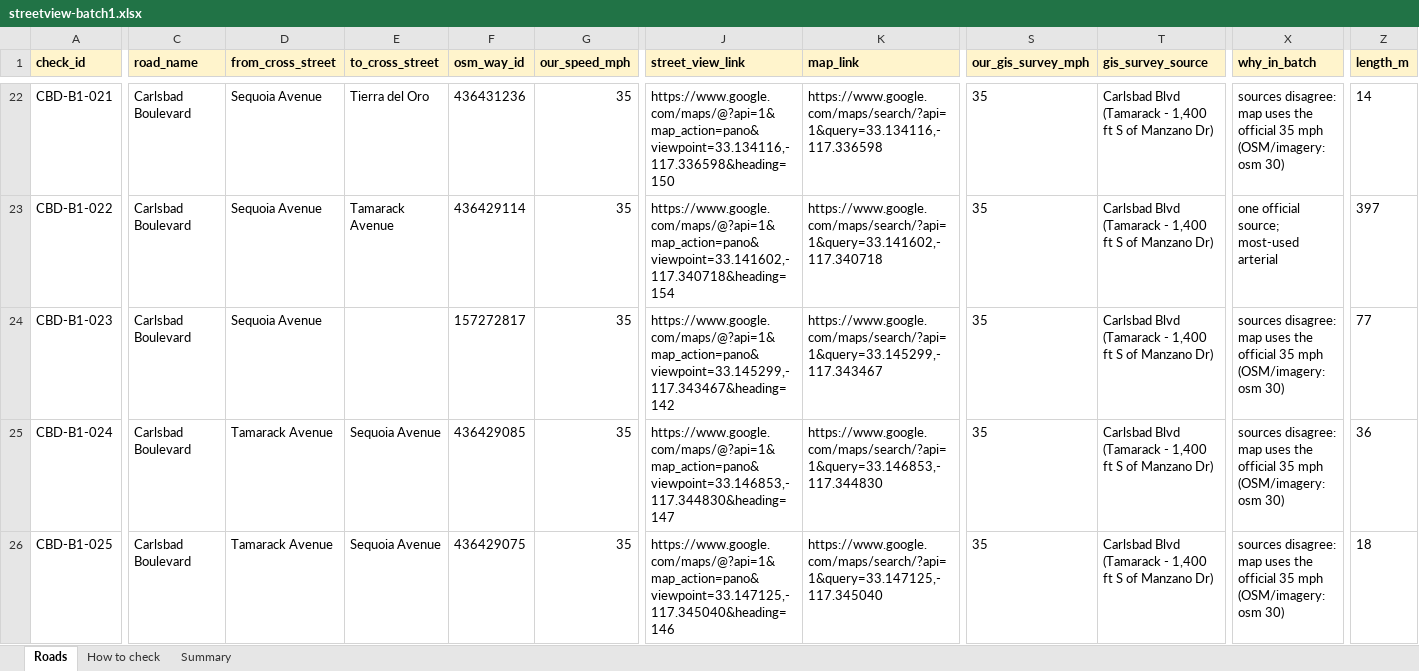
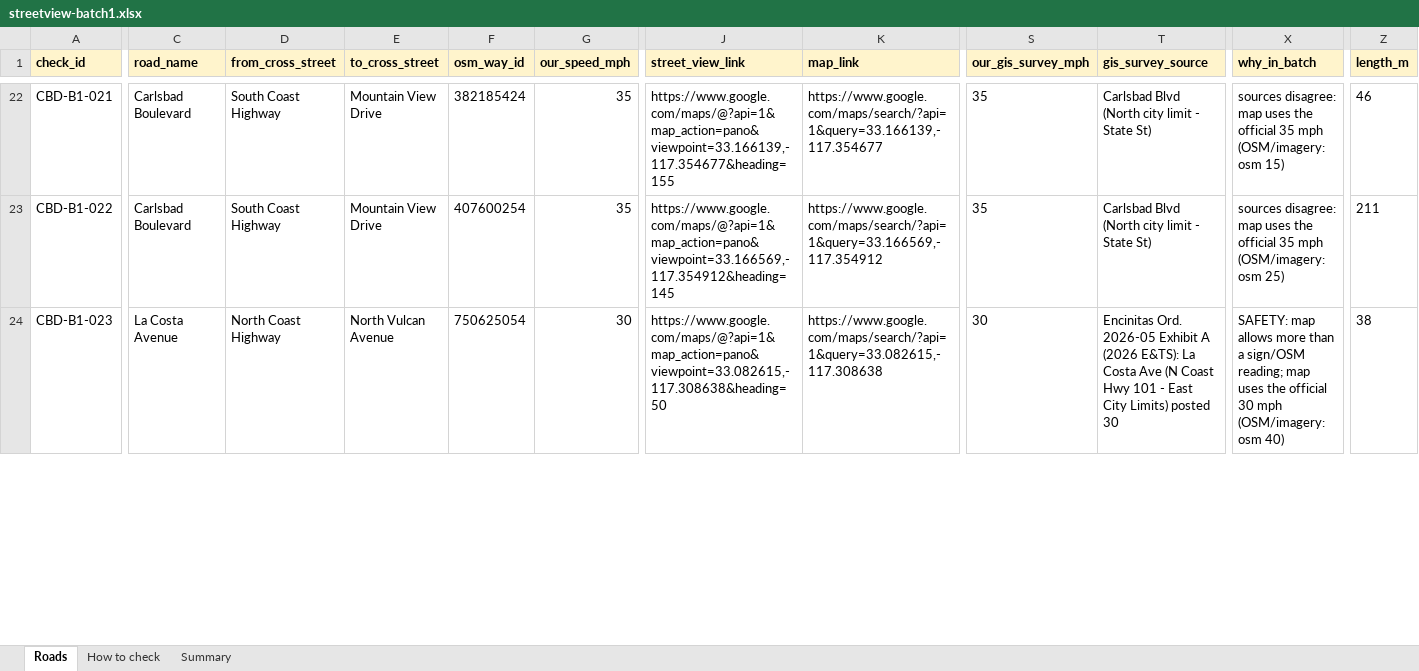
Before and after one commit to MaxGreenwald/golfcart-maps, an Excel workbook: research/sd_ground_truth/streetview-batch1.xlsx, sheet Roads, drawn as a sheet; only a part is shown, gaps mark what is left out; values as stored, in another font and other column widths than the file's, no borders; removed rows and columns are numbered as before the commit, all else as after; rows hold the shown columns only; the diff covers the shown part only; the diff names each change by its address in the sheet, - before the commit and + after, or states it on an @@ line.

Commit message:
sd-ground-truth: rebased on no-verified-claims (drops held delmar-safety); stricter verified rule (any differing source = disagree); Street View batch 1 builder (safety-first); sd-verified-badge markers; source labels (state DOT / city-county / local report); test_verified in CI; SD data rebuilt

```diff
--- a/research/sd_ground_truth/streetview-batch1.xlsx (sheet Roads)
+++ b/research/sd_ground_truth/streetview-batch1.xlsx (sheet Roads)
-D22:D23 (from_cross_street): Sequoia Avenue
+D22:D23 (from_cross_street): South Coast Highway
-E22 (to_cross_street): Tierra del Oro
+E22 (to_cross_street): Mountain View Drive
-F22 (osm_way_id): 436431236
+F22 (osm_way_id): 382185424
-J22 (street_view_link): https://www.google.com/maps/@?api=1&map_action=pano&viewpoint=33.134116,-117.336598&heading=150
+J22 (street_view_link): https://www.google.com/maps/@?api=1&map_action=pano&viewpoint=33.166139,-117.354677&heading=155
-K22 (map_link): https://www.google.com/maps/search/?api=1&query=33.134116,-117.336598
+K22 (map_link): https://www.google.com/maps/search/?api=1&query=33.166139,-117.354677
-T22:T23 (gis_survey_source): Carlsbad Blvd (Tamarack - 1,400 ft S of Manzano Dr)
+T22:T23 (gis_survey_source): Carlsbad Blvd (North city limit - State St)
-X22 (why_in_batch): …(OSM/imagery: osm 30)
+X22 (why_in_batch): …(OSM/imagery: osm 15)
-Z22 (length_m): 14
+Z22 (length_m): 46
-E23 (to_cross_street): Tamarack Avenue
+E23 (to_cross_street): Mountain View Drive
-F23 (osm_way_id): 436429114
+F23 (osm_way_id): 407600254
-J23 (street_view_link): https://www.google.com/maps/@?api=1&map_action=pano&viewpoint=33.141602,-117.340718&heading=154
+J23 (street_view_link): https://www.google.com/maps/@?api=1&map_action=pano&viewpoint=33.166569,-117.354912&heading=145
-K23 (map_link): https://www.google.com/maps/search/?api=1&query=33.141602,-117.340718
+K23 (map_link): https://www.google.com/maps/search/?api=1&query=33.166569,-117.354912
-X23 (why_in_batch): one official source; most-used arterial
+X23 (why_in_batch): sources disagree: map uses the official 35 mph (OSM/imagery: osm 25)
-Z23 (length_m): 397
+Z23 (length_m): 211
-C24 (road_name): Carlsbad Boulevard
+C24 (road_name): La Costa Avenue
-D24 (from_cross_street): Sequoia Avenue
+D24 (from_cross_street): North Coast Highway
-E24 (to_cross_street): (empty)
+E24 (to_cross_street): North Vulcan Avenue
-F24 (osm_way_id): 157272817
+F24 (osm_way_id): 750625054
-G24 (our_speed_mph): 35
+G24 (our_speed_mph): 30
-J24 (street_view_link): https://www.google.com/maps/@?api=1&map_action=pano&viewpoint=33.145299,-117.343467&heading=142
+J24 (street_view_link): https://www.google.com/maps/@?api=1&map_action=pano&viewpoint=33.082615,-117.308638&heading=50
-K24 (map_link): https://www.google.com/maps/search/?api=1&query=33.145299,-117.343467
+K24 (map_link): https://www.google.com/maps/search/?api=1&query=33.082615,-117.308638
-S24 (our_gis_survey_mph): 35
+S24 (our_gis_survey_mph): 30
-T24 (gis_survey_source): Carlsbad Blvd (Tamarack - 1,400 ft S of Manzano Dr)
+T24 (gis_survey_source): Encinitas Ord. 2026-05 Exhibit A (2026 E&TS): La Costa Ave (N Coast Hwy 101 - East City Limits) posted 30
-X24 (why_in_batch): sources disagree: map uses the official 35 mph (OSM/imagery: osm 30)
+X24 (why_in_batch): SAFETY: map allows more than a sign/OSM reading; map uses the official 30 mph (OSM/imagery: osm 40)
-Z24 (length_m): 77
+Z24 (length_m): 38
-row 25: CBD-B1-024 | Carlsbad Boulevard | Tamarack Avenue | Sequoia Avenue | 436429085 | 35 | https://www.google.com/maps/@?api=1&map_action=pano&viewpoint=33.146853,-117.344830&heading=147 | https://www.google.com/maps/search/?api=1&query=33.146853,-117.344830 | 35 | Carlsbad Blvd (Tamarack - 1,400 ft S of Manzano Dr) | sources disagree: map uses the official 35 mph (OSM/imagery: osm 30) | 36
-row 26: CBD-B1-025 | Carlsbad Boulevard | Tamarack Avenue | Sequoia Avenue | 436429075 | 35 | https://www.google.com/maps/@?api=1&map_action=pano&viewpoint=33.147125,-117.345040&heading=146 | https://www.google.com/maps/search/?api=1&query=33.147125,-117.345040 | 35 | Carlsbad Blvd (Tamarack - 1,400 ft S of Manzano Dr) | sources disagree: map uses the official 35 mph (OSM/imagery: osm 30) | 18
```
Also changed, not shown: 20 added rows, 18 removed rows and 644 edited cells elsewhere in this sheet, 18 other files.
